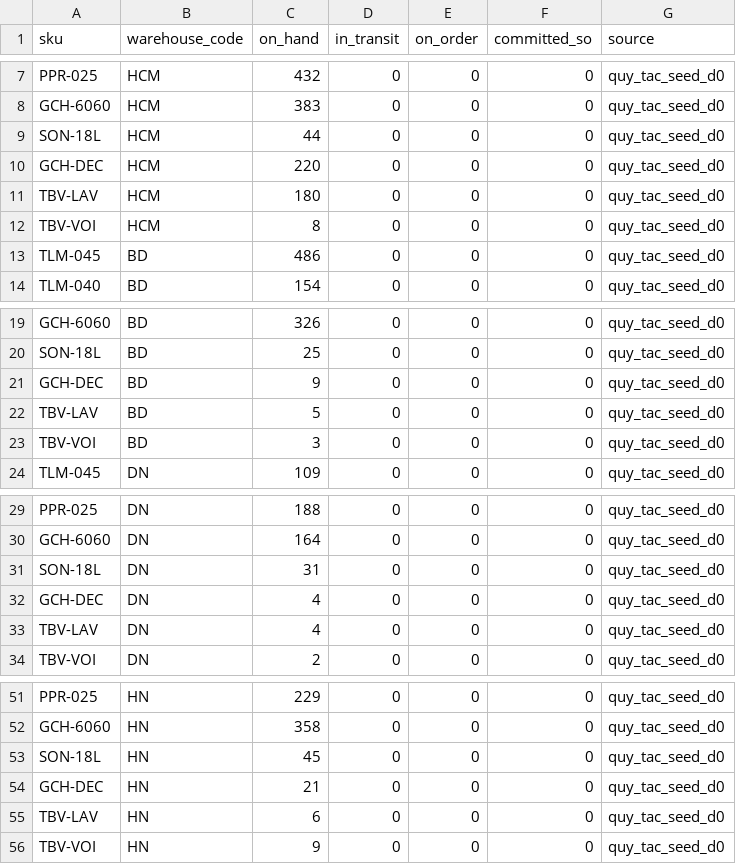
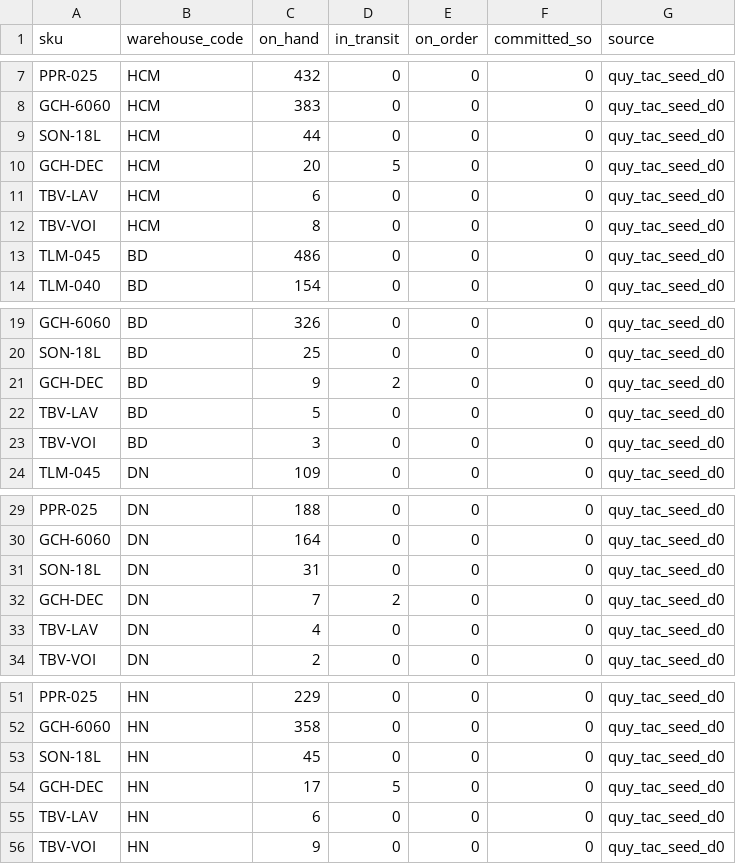
Before and after one commit to camlydang1703/SenovaHome-, a CSV file: data/inventory_opening.csv, drawn as a sheet; only a part is shown, gaps mark what is left out.

```diff
--- a/data/inventory_opening.csv
+++ b/data/inventory_opening.csv
@@ -9,4 +9,4 @@ GCH-6060,HCM,383,0,0,0,quy_tac_seed_d0
 SON-18L,HCM,44,0,0,0,quy_tac_seed_d0
-GCH-DEC,HCM,220,0,0,0,quy_tac_seed_d0
-TBV-LAV,HCM,180,0,0,0,quy_tac_seed_d0
+GCH-DEC,HCM,20,5,0,0,quy_tac_seed_d0
+TBV-LAV,HCM,6,0,0,0,quy_tac_seed_d0
 TBV-VOI,HCM,8,0,0,0,quy_tac_seed_d0
@@ -20,3 +20,3 @@ GCH-6060,BD,326,0,0,0,quy_tac_seed_d0
 SON-18L,BD,25,0,0,0,quy_tac_seed_d0
-GCH-DEC,BD,9,0,0,0,quy_tac_seed_d0
+GCH-DEC,BD,9,2,0,0,quy_tac_seed_d0
 TBV-LAV,BD,5,0,0,0,quy_tac_seed_d0
@@ -31,3 +31,3 @@ GCH-6060,DN,164,0,0,0,quy_tac_seed_d0
 SON-18L,DN,31,0,0,0,quy_tac_seed_d0
-GCH-DEC,DN,4,0,0,0,quy_tac_seed_d0
+GCH-DEC,DN,7,2,0,0,quy_tac_seed_d0
 TBV-LAV,DN,4,0,0,0,quy_tac_seed_d0
@@ -53,3 +53,3 @@ GCH-6060,HN,358,0,0,0,quy_tac_seed_d0
 SON-18L,HN,45,0,0,0,quy_tac_seed_d0
-GCH-DEC,HN,21,0,0,0,quy_tac_seed_d0
+GCH-DEC,HN,17,5,0,0,quy_tac_seed_d0
 TBV-LAV,HN,6,0,0,0,quy_tac_seed_d0
```
Also changed, not shown: data/products_master.csv, 12 other files.
